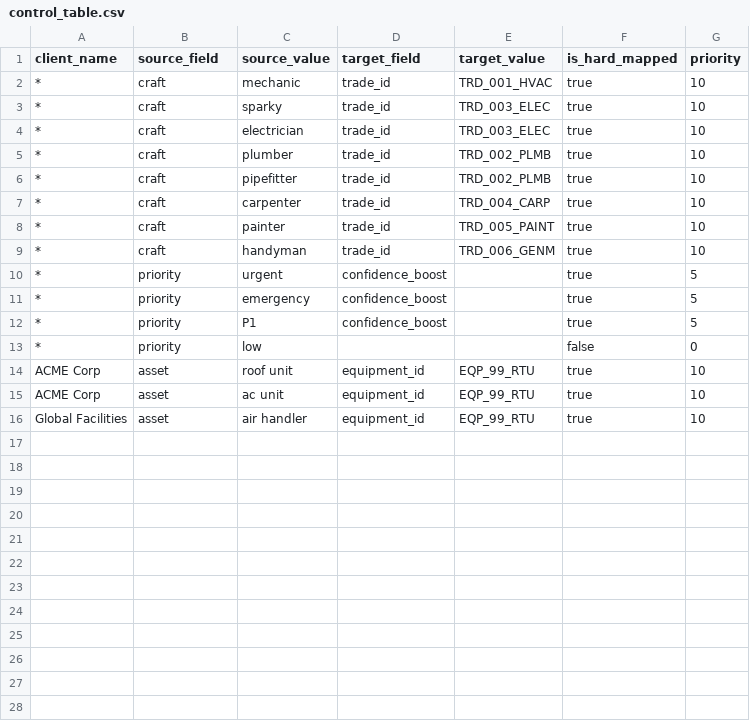
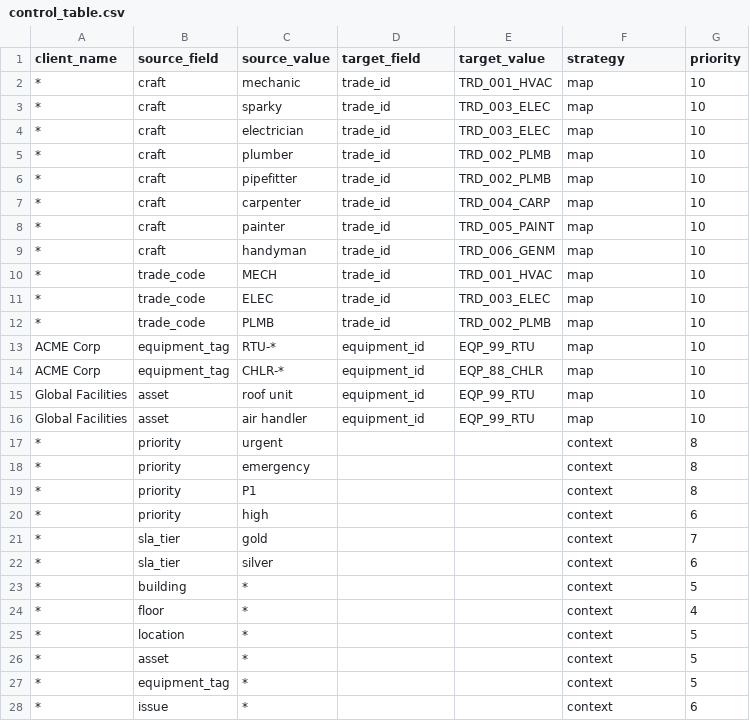
Before and after one commit to v3nr1ck/NLPPIPE, a CSV file: control_table.csv, drawn as a sheet; only a part is shown; the diff covers the shown part only.

Commit message:
v1.1.0: Dynamic client schema + three-bucket classification (map/context/ignore)

```diff
--- a/control_table.csv
+++ b/control_table.csv
@@ -1,16 +1,28 @@
-client_name,source_field,source_value,target_field,target_value,is_hard_mapped,priority
-*,craft,mechanic,trade_id,TRD_001_HVAC,true,10
-*,craft,sparky,trade_id,TRD_003_ELEC,true,10
-*,craft,electrician,trade_id,TRD_003_ELEC,true,10
-*,craft,plumber,trade_id,TRD_002_PLMB,true,10
-*,craft,pipefitter,trade_id,TRD_002_PLMB,true,10
-*,craft,carpenter,trade_id,TRD_004_CARP,true,10
-*,craft,painter,trade_id,TRD_005_PAINT,true,10
-*,craft,handyman,trade_id,TRD_006_GENM,true,10
-*,priority,urgent,confidence_boost,,true,5
-*,priority,emergency,confidence_boost,,true,5
-*,priority,P1,confidence_boost,,true,5
-*,priority,low,,,false,0
-ACME Corp,asset,roof unit,equipment_id,EQP_99_RTU,true,10
-ACME Corp,asset,ac unit,equipment_id,EQP_99_RTU,true,10
-Global Facilities,asset,air handler,equipment_id,EQP_99_RTU,true,10
+client_name,source_field,source_value,target_field,target_value,strategy,priority
+*,craft,mechanic,trade_id,TRD_001_HVAC,map,10
+*,craft,sparky,trade_id,TRD_003_ELEC,map,10
+*,craft,electrician,trade_id,TRD_003_ELEC,map,10
+*,craft,plumber,trade_id,TRD_002_PLMB,map,10
+*,craft,pipefitter,trade_id,TRD_002_PLMB,map,10
+*,craft,carpenter,trade_id,TRD_004_CARP,map,10
+*,craft,painter,trade_id,TRD_005_PAINT,map,10
+*,craft,handyman,trade_id,TRD_006_GENM,map,10
+*,trade_code,MECH,trade_id,TRD_001_HVAC,map,10
+*,trade_code,ELEC,trade_id,TRD_003_ELEC,map,10
+*,trade_code,PLMB,trade_id,TRD_002_PLMB,map,10
+ACME Corp,equipment_tag,RTU-*,equipment_id,EQP_99_RTU,map,10
+ACME Corp,equipment_tag,CHLR-*,equipment_id,EQP_88_CHLR,map,10
+Global Facilities,asset,roof unit,equipment_id,EQP_99_RTU,map,10
+Global Facilities,asset,air handler,equipment_id,EQP_99_RTU,map,10
+*,priority,urgent,,,context,8
+*,priority,emergency,,,context,8
+*,priority,P1,,,context,8
+*,priority,high,,,context,6
+*,sla_tier,gold,,,context,7
+*,sla_tier,silver,,,context,6
+*,building,*,,,context,5
+*,floor,*,,,context,4
+*,location,*,,,context,5
+*,asset,*,,,context,5
+*,equipment_tag,*,,,context,5
+*,issue,*,,,context,6
```
Also changed, not shown: 8 added rows elsewhere in this file, 8 other files.
